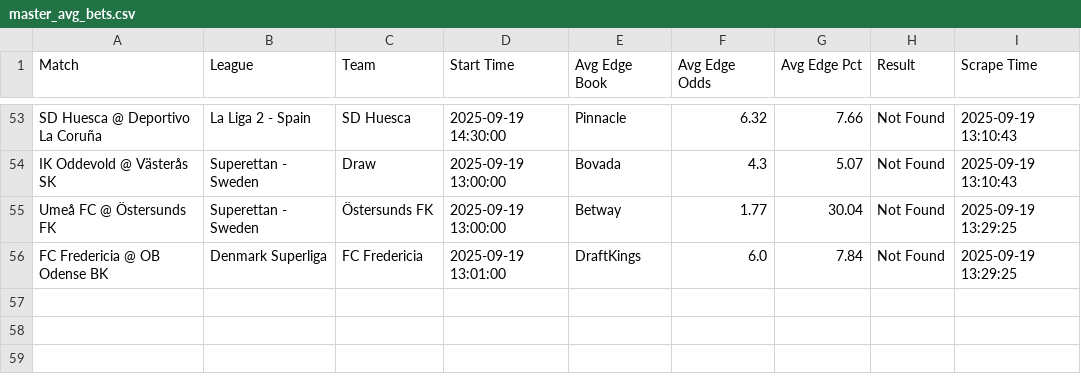
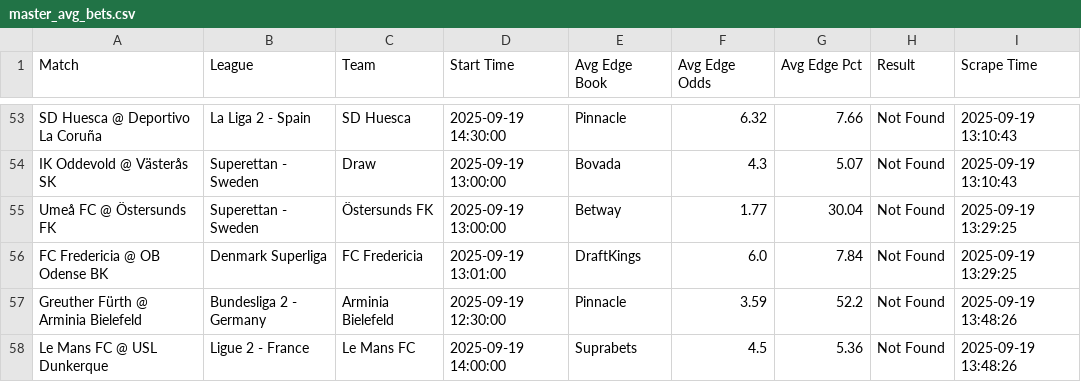
Before and after one commit to aqsmith02/paper-betting-tracker, a CSV file: data/master_avg_bets.csv, drawn as a sheet; only a part is shown, gaps mark what is left out.

```diff
--- a/data/master_avg_bets.csv
+++ b/data/master_avg_bets.csv
@@ -56 +56,3 @@ Umeå FC @ Östersunds FK,Superettan - Sweden,Östersunds FK,2025-09-19 13:00:00
 FC Fredericia @ OB Odense BK,Denmark Superliga,FC Fredericia,2025-09-19 13:01:00,DraftKings,6.0,7.84,Not Found,2025-09-19 13:29:25
+Greuther Fürth @ Arminia Bielefeld,Bundesliga 2 - Germany,Arminia Bielefeld,2025-09-19 12:30:00,Pinnacle,3.59,52.2,Not Found,2025-09-19 13:48:26
+Le Mans FC @ USL Dunkerque,Ligue 2 - France,Le Mans FC,2025-09-19 14:00:00,Suprabets,4.5,5.36,Not Found,2025-09-19 13:48:26
```
Also changed, not shown: data/master_avg_full.csv, data/master_mod_zscore_bets.csv, 5 other files.
